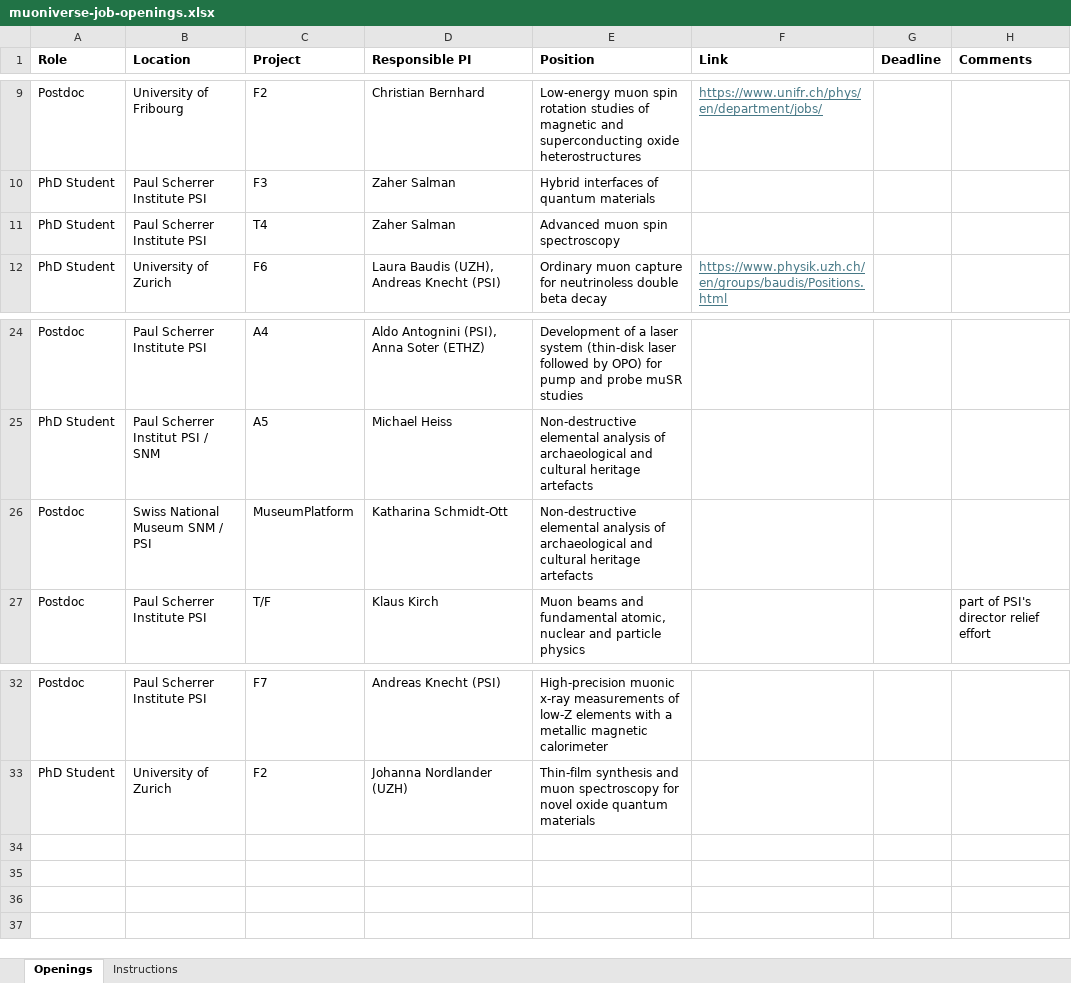
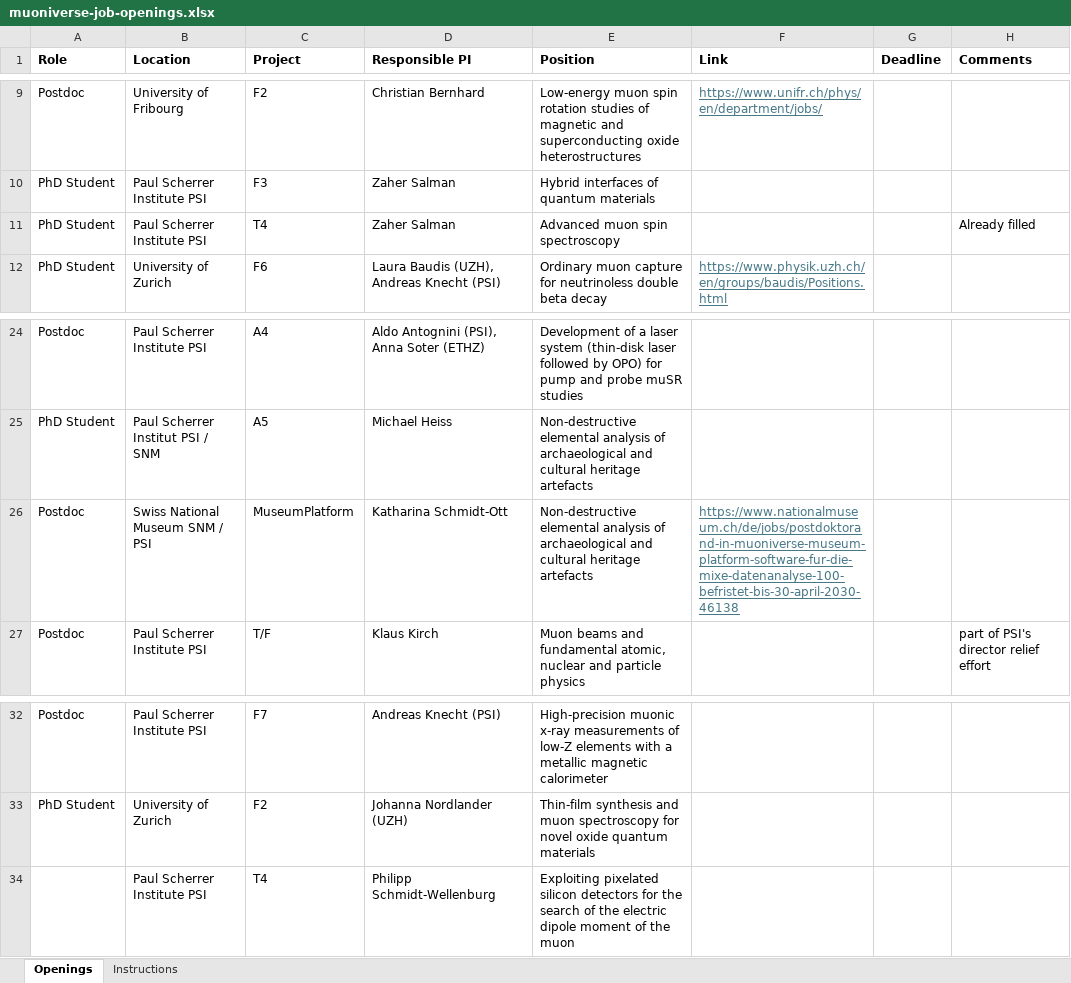
Before and after one commit to muoniverse/website, an Excel workbook: job-openings-scripts/muoniverse-job-openings.xlsx, sheet Openings, drawn as a sheet; only a part is shown, gaps mark what is left out; values as stored, in another font and other column widths than the file's, no borders; the diff names each change by its address in the sheet, - before the commit and + after, or states it on an @@ line.

```diff
--- a/job-openings-scripts/muoniverse-job-openings.xlsx (sheet Openings)
+++ b/job-openings-scripts/muoniverse-job-openings.xlsx (sheet Openings)
-H11 (Comments): (empty)
+H11 (Comments): Already filled
-F26 (Link): (empty)
+F26 (Link): https://www.nationalmuseum.ch/de/jobs/postdoktorand-in-muoniverse-museum-platform-software-fur-die-mixe-datenanalyse-100-befristet-bis-30-april-2030-46138
+row 34:  | Paul Scherrer Institute PSI | T4 | Philipp Schmidt-Wellenburg | Exploiting pixelated silicon detectors for the search of the electric dipole moment of the muon
```
Also changed, not shown: 1 other file.
